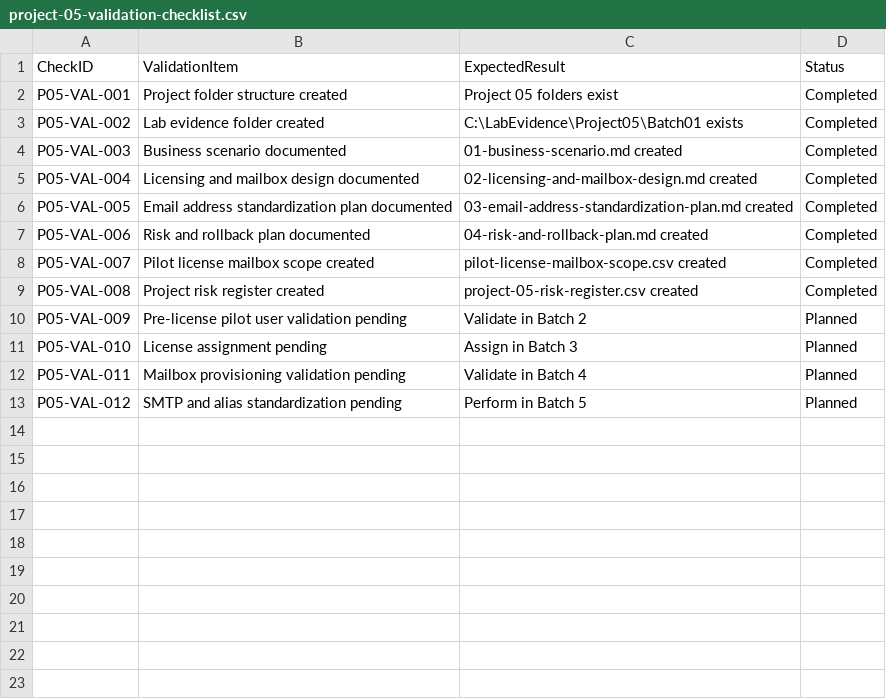
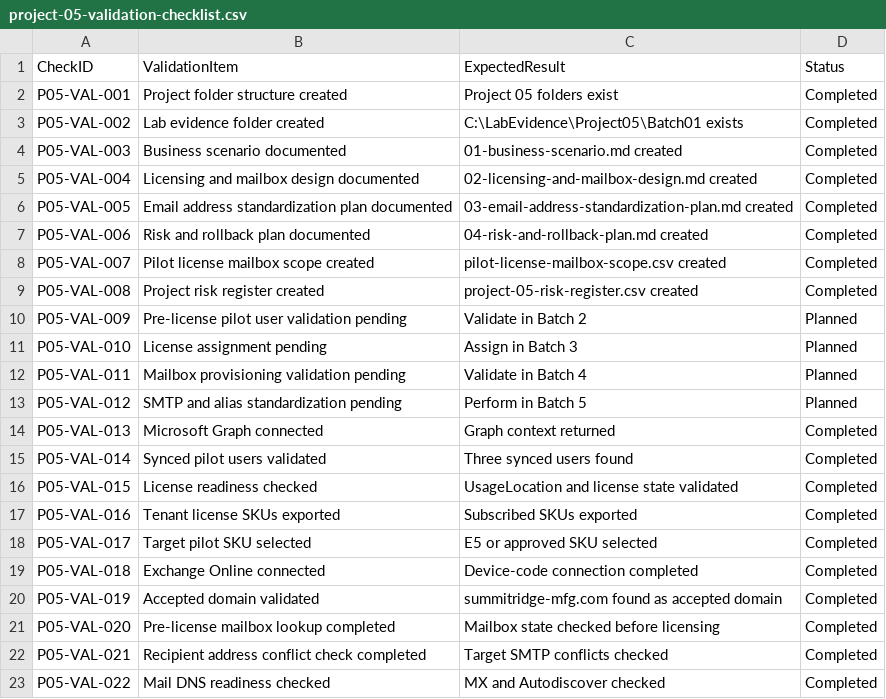
Before and after one commit to SHJeong97/Azure, a CSV file: Project/hybrid-windows-server-enterprise-modernization/projects/05-m365-licensing-exchange-mailbox-standardization/data/project-05-validation-checklist.csv, drawn as a sheet; the diff names each change by its address in the sheet, - before the commit and + after, or states it on an @@ line.

Commit message:
Update project-05-validation-checklist.csv

```diff
--- a/Project/hybrid-windows-server-enterprise-modernization/projects/05-m365-licensing-exchange-mailbox-standardization/data/project-05-validation-checklist.csv
+++ b/Project/hybrid-windows-server-enterprise-modernization/projects/05-m365-licensing-exchange-mailbox-standardization/data/project-05-validation-checklist.csv
+row 14: P05-VAL-013 | Microsoft Graph connected | Graph context returned | Completed
+row 15: P05-VAL-014 | Synced pilot users validated | Three synced users found | Completed
+row 16: P05-VAL-015 | License readiness checked | UsageLocation and license state validated | Completed
+row 17: P05-VAL-016 | Tenant license SKUs exported | Subscribed SKUs exported | Completed
+row 18: P05-VAL-017 | Target pilot SKU selected | E5 or approved SKU selected | Completed
+row 19: P05-VAL-018 | Exchange Online connected | Device-code connection completed | Completed
+row 20: P05-VAL-019 | Accepted domain validated | summitridge-mfg.com found as accepted domain | Completed
+row 21: P05-VAL-020 | Pre-license mailbox lookup completed | Mailbox state checked before licensing | Completed
+row 22: P05-VAL-021 | Recipient address conflict check completed | Target SMTP conflicts checked | Completed
+row 23: P05-VAL-022 | Mail DNS readiness checked | MX and Autodiscover checked | Completed
```
